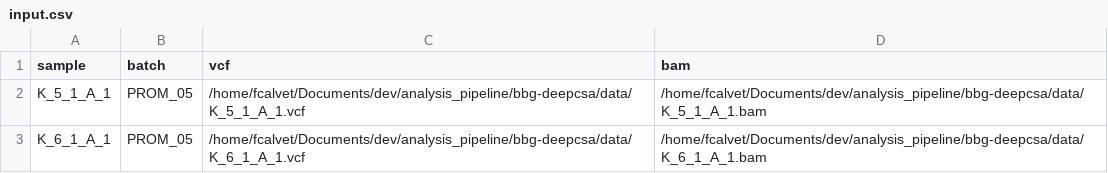
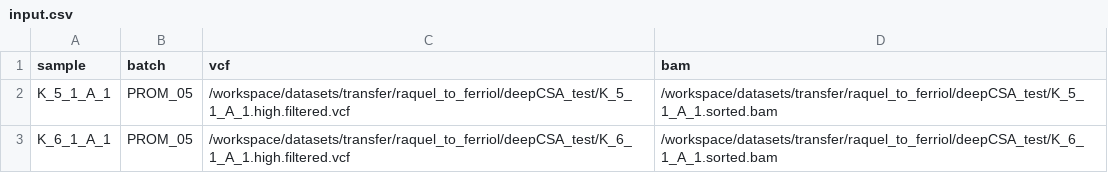
Before and after one commit to bbglab/deepCSA, a CSV file: assets/input.csv, drawn as a sheet.

Commit message:
Oncodrivefml working from simple input

```diff
--- a/assets/input.csv
+++ b/assets/input.csv
@@ -1,3 +1,3 @@
 sample,batch,vcf,bam
-K_5_1_A_1,PROM_05,/home/fcalvet/Documents/dev/analysis_pipeline/bbg-deepcsa/data/K_5_1_A_1.vcf,/home/fcalvet/Documents/dev/analysis_pipeline/bbg-deepcsa/data/K_5_1_A_1.bam
-K_6_1_A_1,PROM_05,/home/fcalvet/Documents/dev/analysis_pipeline/bbg-deepcsa/data/K_6_1_A_1.vcf,/home/fcalvet/Documents/dev/analysis_pipeline/bbg-deepcsa/data/K_6_1_A_1.bam
+K_5_1_A_1,PROM_05,/workspace/datasets/transfer/raquel_to_ferriol/deepCSA_test/K_5_1_A_1.high.filtered.vcf,/workspace/datasets/transfer/raquel_to_ferriol/deepCSA_test/K_5_1_A_1.sorted.bam
+K_6_1_A_1,PROM_05,/workspace/datasets/transfer/raquel_to_ferriol/deepCSA_test/K_6_1_A_1.high.filtered.vcf,/workspace/datasets/transfer/raquel_to_ferriol/deepCSA_test/K_6_1_A_1.sorted.bam
```
Also changed, not shown: 8 other files.
